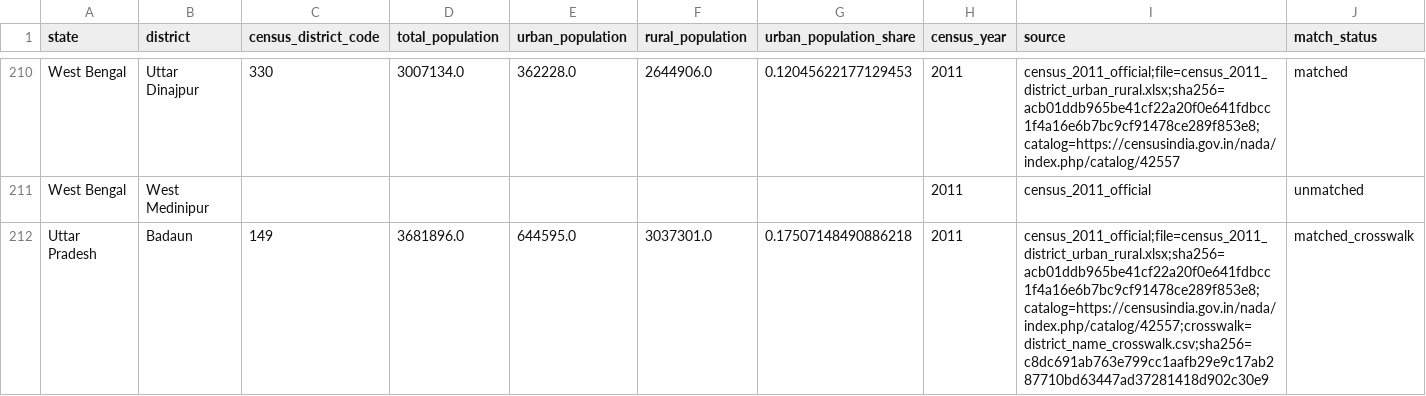
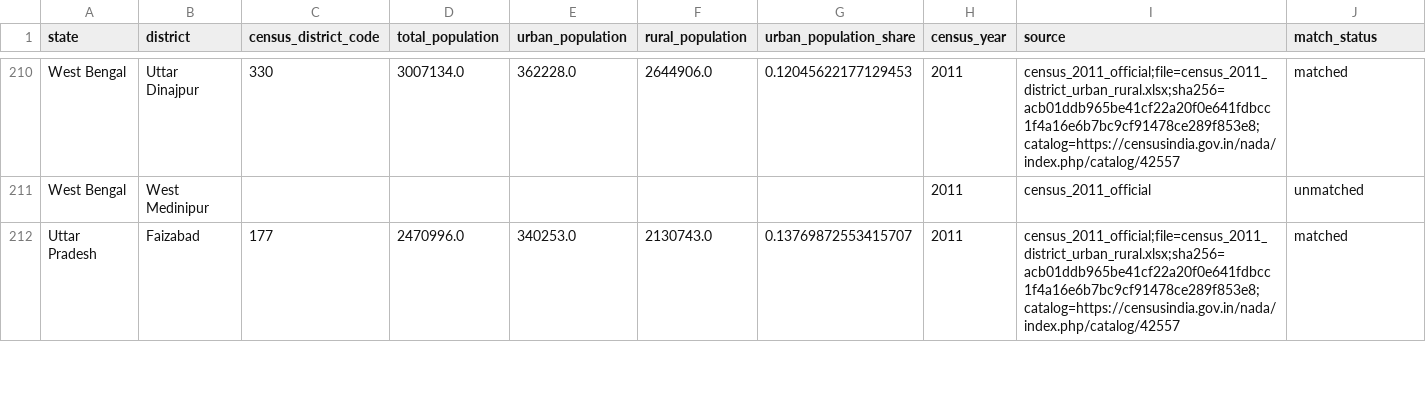
Before and after one commit to rokpolar/CVND, a CSV file: data/intermediate/district_covariates.csv, drawn as a sheet; only a part is shown, gaps mark what is left out; the shorter side is filled out with more unchanged rows; the diff covers the shown part only; the diff names each change by its address in the sheet, - before the commit and + after, or states it on an @@ line.

```diff
--- a/data/intermediate/district_covariates.csv
+++ b/data/intermediate/district_covariates.csv
-row 212: Uttar Pradesh | Badaun | 149 | 3681896.0 | 644595.0 | 3037301.0 | 0.17507148490886218 | 2011 | census_2011_official;file=census_2011_district_urban_rural.xlsx;sha256=acb01ddb965be41cf22a20f0e641fdbcc1f4a16e6b7bc9cf91478ce289f853e8;catalog=https://censusindia.gov.in/nada/index.php/catalog/42557;crosswalk=district_name_crosswalk.csv;sha256=c8dc691ab763e799cc1aafb29e9c17ab287710bd63447ad37281418d902c30e9 | matched_crosswalk
```
Also changed, not shown: 6 removed rows and 3 edited cells elsewhere in this file, data/raw/district_recovery_aliases.csv, 29 other files.
